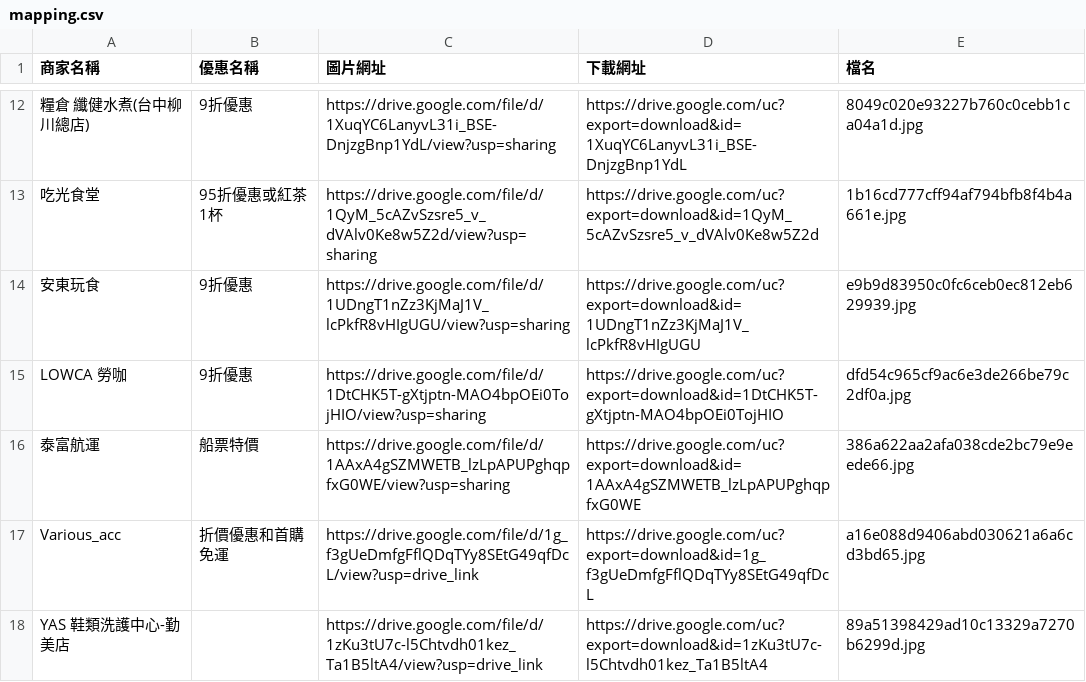
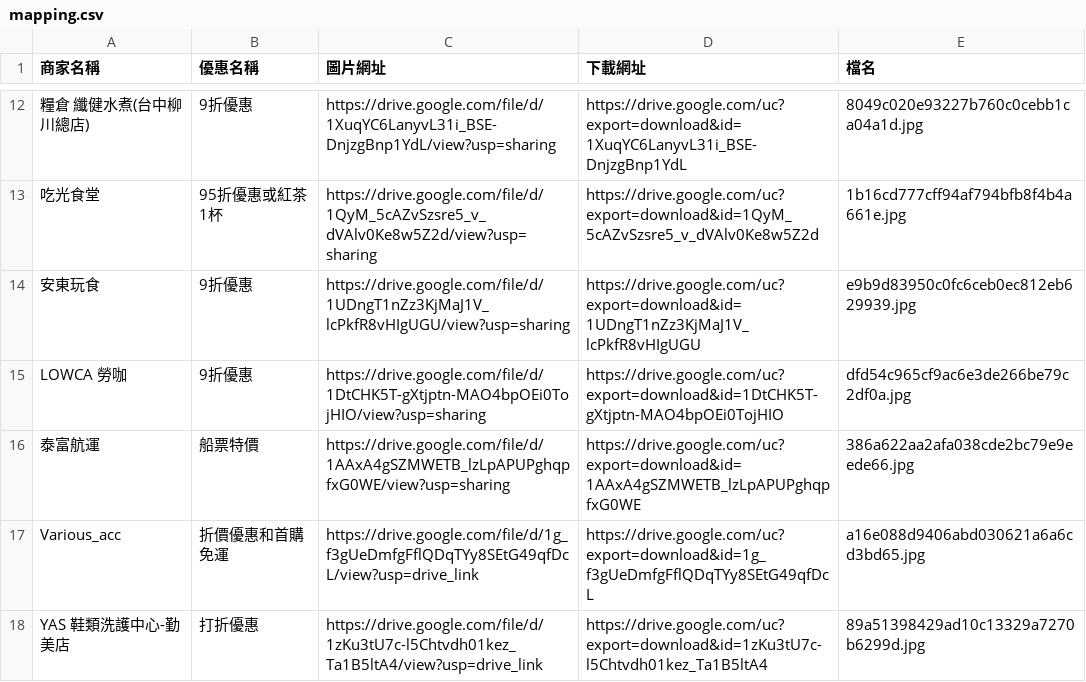
Before and after one commit to ntcusa000/Special-Merchant, a CSV file: data/mapping.csv, drawn as a sheet; only a part is shown, gaps mark what is left out.

```diff
--- a/data/mapping.csv
+++ b/data/mapping.csv
@@ -17,2 +17,2 @@ LOWCA 勞咖,9折優惠,https://drive.google.com/file/d/1DtCHK5T-gXtjptn-MAO4bpO
 Various_acc,折價優惠和首購免運,https://drive.google.com/file/d/1g_f3gUeDmfgFflQDqTYy8SEtG49qfDcL/view?usp=drive_link,https://drive.google.com/uc?export=download&id=1g_f3gUeDmfgFflQDqTYy8SEtG49qfDcL,a16e088d9406abd030621a6a6cd3bd65.jpg
-YAS 鞋類洗護中心-勤美店,,https://drive.google.com/file/d/1zKu3tU7c-l5Chtvdh01kez_Ta1B5ltA4/view?usp=drive_link,https://drive.google.com/uc?export=download&id=1zKu3tU7c-l5Chtvdh01kez_Ta1B5ltA4,89a51398429ad10c13329a7270b6299d.jpg
+YAS 鞋類洗護中心-勤美店,打折優惠,https://drive.google.com/file/d/1zKu3tU7c-l5Chtvdh01kez_Ta1B5ltA4/view?usp=drive_link,https://drive.google.com/uc?export=download&id=1zKu3tU7c-l5Chtvdh01kez_Ta1B5ltA4,89a51398429ad10c13329a7270b6299d.jpg
```
